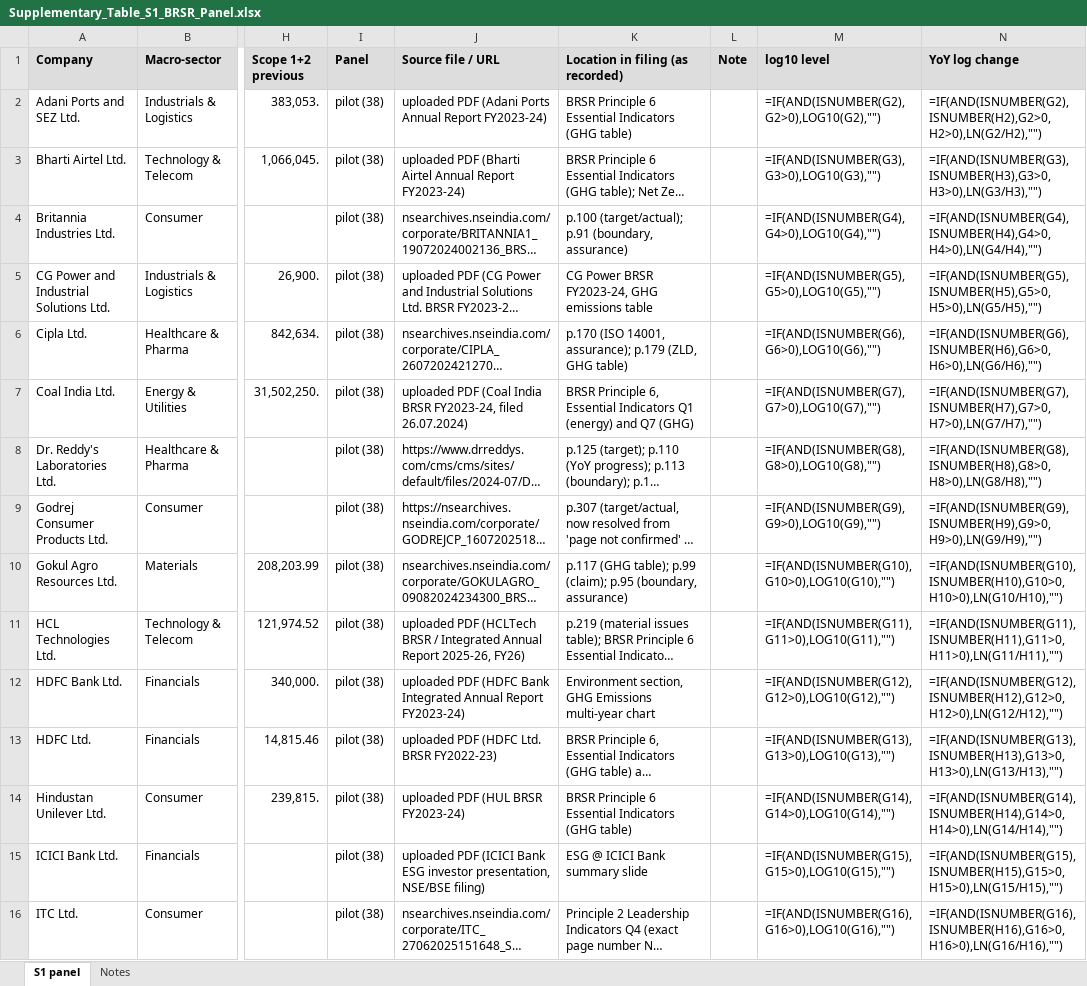
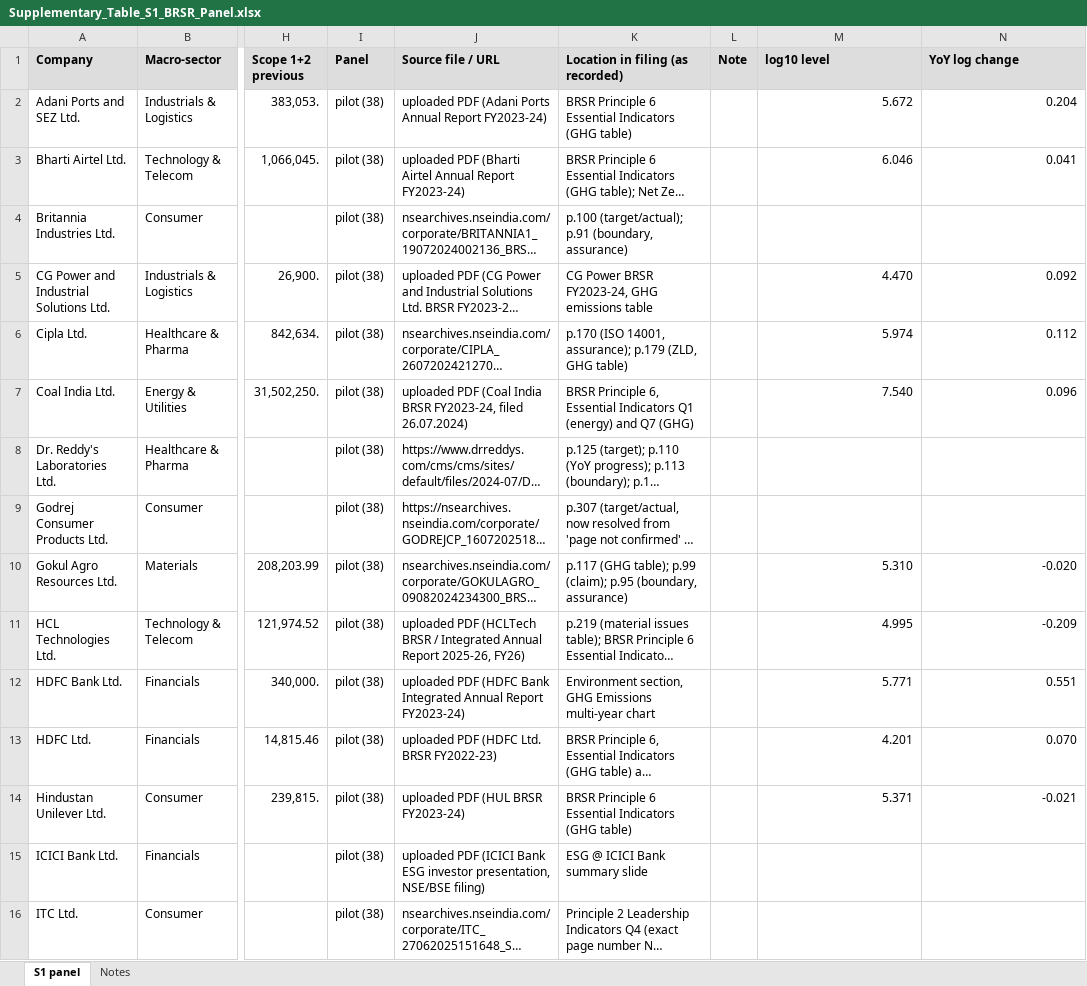
Before and after one commit to rkcharlie/greenaudit-pcgnn, an Excel workbook: Supplementary_Table_S1_BRSR_Panel.xlsx, sheet S1 panel, drawn as a sheet; only a part is shown, gaps mark what is left out; long unchanged cells end in …; values as stored, in another font and other column widths than the file's, no borders; formulas without a stored value are shown as written; the diff covers the shown part only; the diff names each change by its address in the sheet, - before the commit and + after, or states it on an @@ line.

```diff
--- a/Supplementary_Table_S1_BRSR_Panel.xlsx (sheet S1 panel)
+++ b/Supplementary_Table_S1_BRSR_Panel.xlsx (sheet S1 panel)
-M2 (log10 level): =IF(AND(ISNUMBER(G2),G2>0),LOG10(G2),"")
+M2 (log10 level): 5.672
-N2 (YoY log change): =IF(AND(ISNUMBER(G2),ISNUMBER(H2),G2>0,H2>0),LN(G2/H2),"")
+N2 (YoY log change): 0.204
-M3 (log10 level): =IF(AND(ISNUMBER(G3),G3>0),LOG10(G3),"")
+M3 (log10 level): 6.046
-N3 (YoY log change): =IF(AND(ISNUMBER(G3),ISNUMBER(H3),G3>0,H3>0),LN(G3/H3),"")
+N3 (YoY log change): 0.041
-M4 (log10 level): =IF(AND(ISNUMBER(G4),G4>0),LOG10(G4),"")
+M4 (log10 level): (empty)
-N4 (YoY log change): =IF(AND(ISNUMBER(G4),ISNUMBER(H4),G4>0,H4>0),LN(G4/H4),"")
+N4 (YoY log change): (empty)
-M5 (log10 level): =IF(AND(ISNUMBER(G5),G5>0),LOG10(G5),"")
+M5 (log10 level): 4.470
-N5 (YoY log change): =IF(AND(ISNUMBER(G5),ISNUMBER(H5),G5>0,H5>0),LN(G5/H5),"")
+N5 (YoY log change): 0.092
-M6 (log10 level): =IF(AND(ISNUMBER(G6),G6>0),LOG10(G6),"")
+M6 (log10 level): 5.974
-N6 (YoY log change): =IF(AND(ISNUMBER(G6),ISNUMBER(H6),G6>0,H6>0),LN(G6/H6),"")
+N6 (YoY log change): 0.112
-M7 (log10 level): =IF(AND(ISNUMBER(G7),G7>0),LOG10(G7),"")
+M7 (log10 level): 7.540
-N7 (YoY log change): =IF(AND(ISNUMBER(G7),ISNUMBER(H7),G7>0,H7>0),LN(G7/H7),"")
+N7 (YoY log change): 0.096
-M8 (log10 level): =IF(AND(ISNUMBER(G8),G8>0),LOG10(G8),"")
+M8 (log10 level): (empty)
-N8 (YoY log change): =IF(AND(ISNUMBER(G8),ISNUMBER(H8),G8>0,H8>0),LN(G8/H8),"")
+N8 (YoY log change): (empty)
-M9 (log10 level): =IF(AND(ISNUMBER(G9),G9>0),LOG10(G9),"")
+M9 (log10 level): (empty)
-N9 (YoY log change): =IF(AND(ISNUMBER(G9),ISNUMBER(H9),G9>0,H9>0),LN(G9/H9),"")
+N9 (YoY log change): (empty)
-M10 (log10 level): =IF(AND(ISNUMBER(G10),G10>0),LOG10(G10),"")
+M10 (log10 level): 5.310
-N10 (YoY log change): =IF(AND(ISNUMBER(G10),ISNUMBER(H10),G10>0,H10>0),LN(G10/H10),"")
+N10 (YoY log change): -0.020
-M11 (log10 level): =IF(AND(ISNUMBER(G11),G11>0),LOG10(G11),"")
+M11 (log10 level): 4.995
-N11 (YoY log change): =IF(AND(ISNUMBER(G11),ISNUMBER(H11),G11>0,H11>0),LN(G11/H11),"")
+N11 (YoY log change): -0.209
-M12 (log10 level): =IF(AND(ISNUMBER(G12),G12>0),LOG10(G12),"")
+M12 (log10 level): 5.771
-N12 (YoY log change): =IF(AND(ISNUMBER(G12),ISNUMBER(H12),G12>0,H12>0),LN(G12/H12),"")
+N12 (YoY log change): 0.551
-M13 (log10 level): =IF(AND(ISNUMBER(G13),G13>0),LOG10(G13),"")
+M13 (log10 level): 4.201
-N13 (YoY log change): =IF(AND(ISNUMBER(G13),ISNUMBER(H13),G13>0,H13>0),LN(G13/H13),"")
+N13 (YoY log change): 0.070
-M14 (log10 level): =IF(AND(ISNUMBER(G14),G14>0),LOG10(G14),"")
+M14 (log10 level): 5.371
-N14 (YoY log change): =IF(AND(ISNUMBER(G14),ISNUMBER(H14),G14>0,H14>0),LN(G14/H14),"")
+N14 (YoY log change): -0.021
-M15 (log10 level): =IF(AND(ISNUMBER(G15),G15>0),LOG10(G15),"")
+M15 (log10 level): (empty)
-N15 (YoY log change): =IF(AND(ISNUMBER(G15),ISNUMBER(H15),G15>0,H15>0),LN(G15/H15),"")
+N15 (YoY log change): (empty)
-M16 (log10 level): =IF(AND(ISNUMBER(G16),G16>0),LOG10(G16),"")
+M16 (log10 level): (empty)
-N16 (YoY log change): =IF(AND(ISNUMBER(G16),ISNUMBER(H16),G16>0,H16>0),LN(G16/H16),"")
+N16 (YoY log change): (empty)
```
Also changed, not shown: 82 edited cells elsewhere in this sheet, 11 other files.
